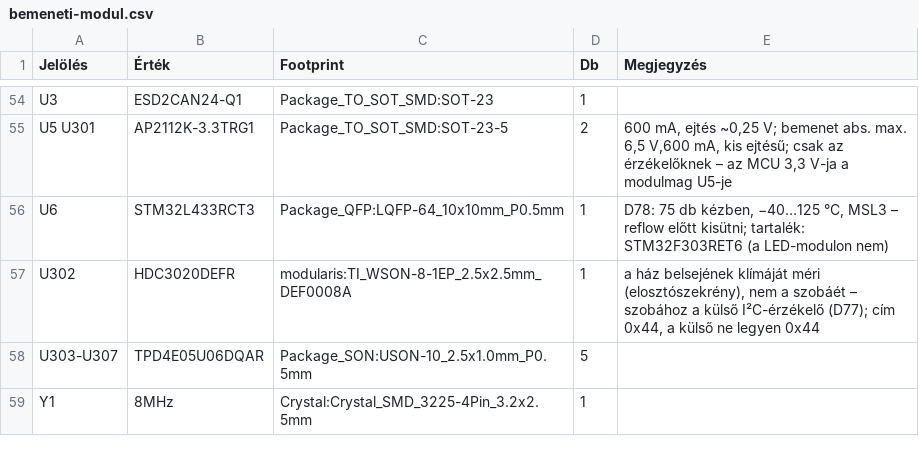
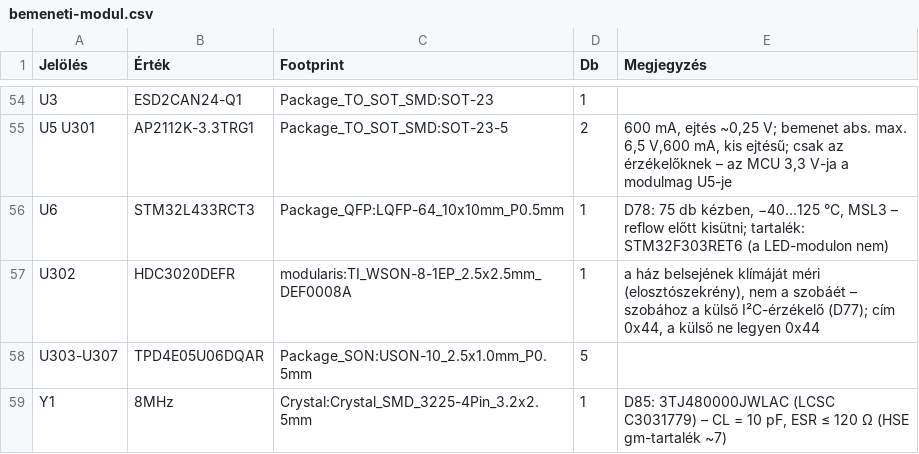
Before and after one commit to Cloudhunter77/szakdolgozat, a CSV file: hardware/bom/bemeneti-modul.csv, drawn as a sheet; only a part is shown, gaps mark what is left out.

```diff
--- a/hardware/bom/bemeneti-modul.csv
+++ b/hardware/bom/bemeneti-modul.csv
@@ -58,2 +58,2 @@
 "U303-U307","TPD4E05U06DQAR","Package_SON:USON-10_2.5x1.0mm_P0.5mm","5",""
-"Y1","8MHz","Crystal:Crystal_SMD_3225-4Pin_3.2x2.5mm","1",""
+"Y1","8MHz","Crystal:Crystal_SMD_3225-4Pin_3.2x2.5mm","1","D85: 3TJ480000JWLAC (LCSC C3031779) – CL = 10 pF, ESR ≤ 120 Ω (HSE gm-tartalék ~7)"
```
Also changed, not shown: hardware/bom/led-modul.csv, hardware/bom/rele-modul.csv, 25 other files.
